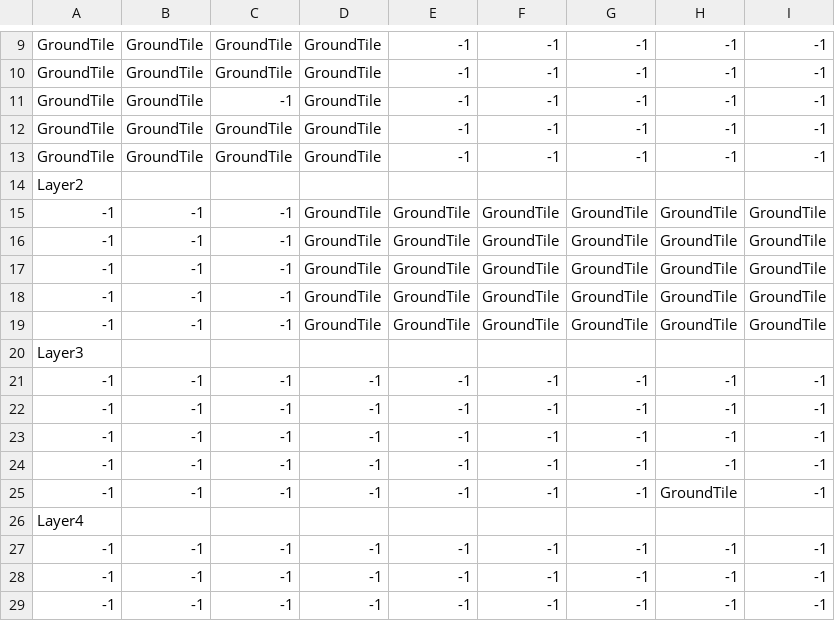
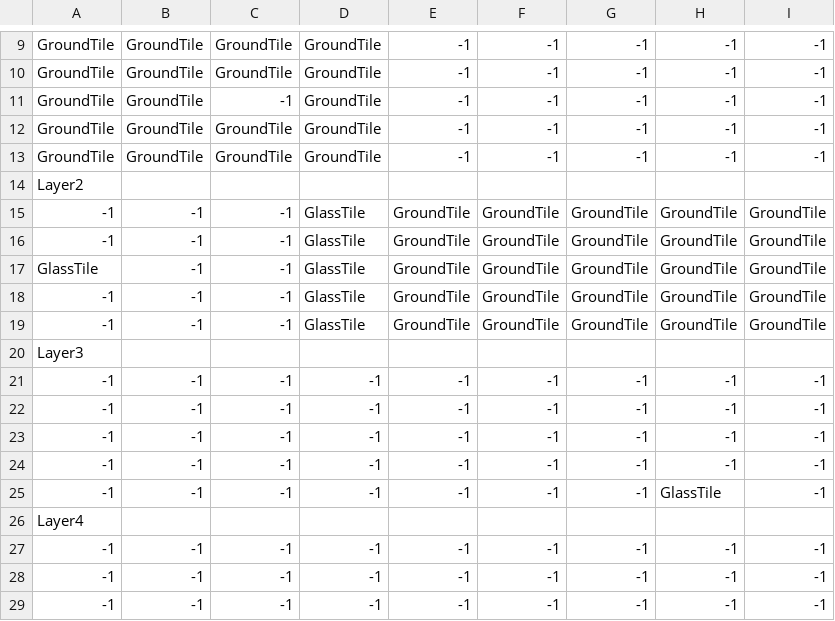
Before and after one commit to sckahn/Namer, a CSV file: Assets/Resources/Data/Tutorial/CSV/tileMapData.csv, drawn as a sheet; only a part is shown, gaps mark what is left out.

```diff
--- a/Assets/Resources/Data/Tutorial/CSV/tileMapData.csv
+++ b/Assets/Resources/Data/Tutorial/CSV/tileMapData.csv
@@ -14,7 +14,7 @@ GroundTile,GroundTile,GroundTile,GroundTile,-1,-1,-1,-1,-1
 Layer2
--1,-1,-1,GroundTile,GroundTile,GroundTile,GroundTile,GroundTile,GroundTile
--1,-1,-1,GroundTile,GroundTile,GroundTile,GroundTile,GroundTile,GroundTile
--1,-1,-1,GroundTile,GroundTile,GroundTile,GroundTile,GroundTile,GroundTile
--1,-1,-1,GroundTile,GroundTile,GroundTile,GroundTile,GroundTile,GroundTile
--1,-1,-1,GroundTile,GroundTile,GroundTile,GroundTile,GroundTile,GroundTile
+-1,-1,-1,GlassTile,GroundTile,GroundTile,GroundTile,GroundTile,GroundTile
+-1,-1,-1,GlassTile,GroundTile,GroundTile,GroundTile,GroundTile,GroundTile
+GlassTile,-1,-1,GlassTile,GroundTile,GroundTile,GroundTile,GroundTile,GroundTile
+-1,-1,-1,GlassTile,GroundTile,GroundTile,GroundTile,GroundTile,GroundTile
+-1,-1,-1,GlassTile,GroundTile,GroundTile,GroundTile,GroundTile,GroundTile
 Layer3
@@ -24,3 +24,3 @@ Layer3
 -1,-1,-1,-1,-1,-1,-1,-1,-1
--1,-1,-1,-1,-1,-1,-1,GroundTile,-1
+-1,-1,-1,-1,-1,-1,-1,GlassTile,-1
 Layer4
```
Also changed, not shown: 8 other files.
